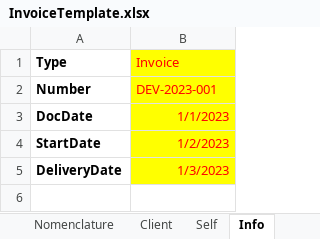
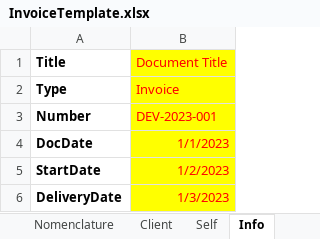
Before and after one commit to flolbr/InvoiceGenerator, an Excel workbook: examples/InvoiceTemplate.xlsx, sheet Info, drawn as a sheet; values as stored, in another font and other column widths than the file's, no borders; the diff names each change by its address in the sheet, - before the commit and + after, or states it on an @@ line.

Commit message:
Generalize the Document class

```diff
--- a/examples/InvoiceTemplate.xlsx (sheet Info)
+++ b/examples/InvoiceTemplate.xlsx (sheet Info)
+row 1: Title | Document Title
```
Also changed, not shown: 5 other files.
